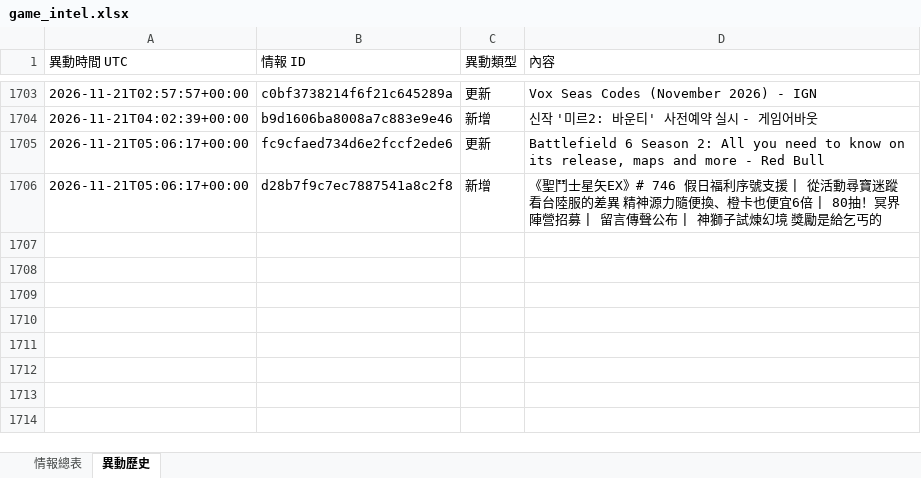
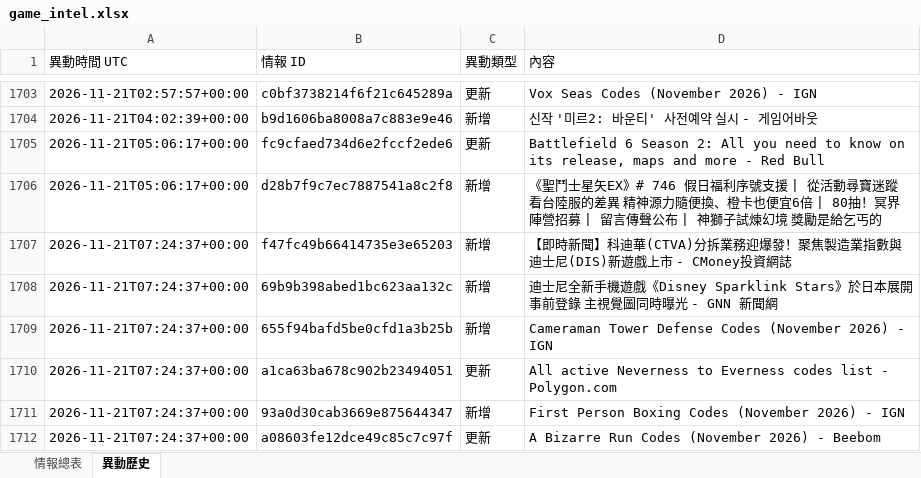
Before and after one commit to jerry000123456789-art/game-intel1, an Excel workbook: docs/game_intel.xlsx, sheet 異動歷史, drawn as a sheet; only a part is shown, gaps mark what is left out; values as stored, in another font and other column widths than the file's, no borders; the diff names each change by its address in the sheet, - before the commit and + after, or states it on an @@ line.

```diff
--- a/docs/game_intel.xlsx (sheet 異動歷史)
+++ b/docs/game_intel.xlsx (sheet 異動歷史)
+row 1707: 2026-11-21T07:24:37+00:00 | f47fc49b66414735e3e65203 | 新增 | 【即時新聞】科迪華(CTVA)分拆業務迎爆發！聚焦製造業指數與迪士尼(DIS)新遊戲上市 - CMoney投資網誌
+row 1708: 2026-11-21T07:24:37+00:00 | 69b9b398abed1bc623aa132c | 新增 | 迪士尼全新手機遊戲《Disney Sparklink Stars》於日本展開事前登錄 主視覺圖同時曝光 - GNN 新聞網
+row 1709: 2026-11-21T07:24:37+00:00 | 655f94bafd5be0cfd1a3b25b | 新增 | Cameraman Tower Defense Codes (November 2026) - IGN
+row 1710: 2026-11-21T07:24:37+00:00 | a1ca63ba678c902b23494051 | 更新 | All active Neverness to Everness codes list - Polygon.com
+row 1711: 2026-11-21T07:24:37+00:00 | 93a0d30cab3669e875644347 | 新增 | First Person Boxing Codes (November 2026) - IGN
+row 1712: 2026-11-21T07:24:37+00:00 | a08603fe12dce49c85c7c97f | 更新 | A Bizarre Run Codes (November 2026) - Beebom
```
Also changed, not shown: sheet 情報總表, 4 other files.
